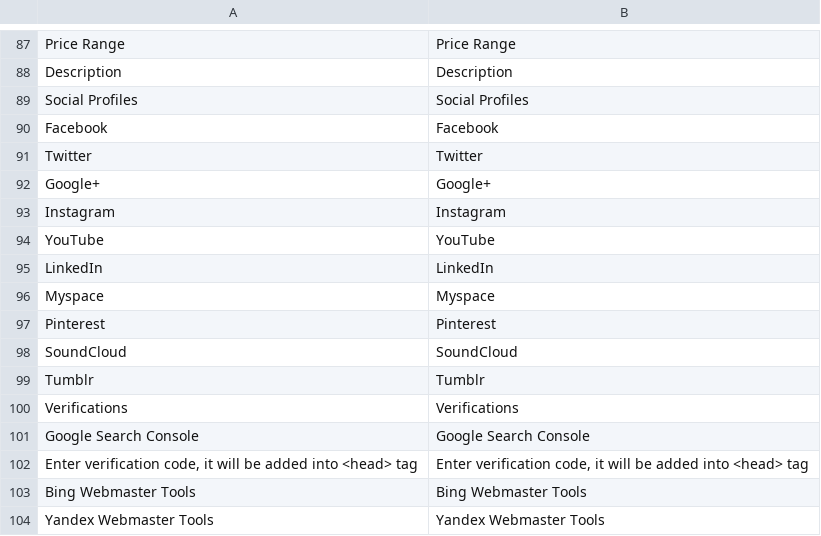
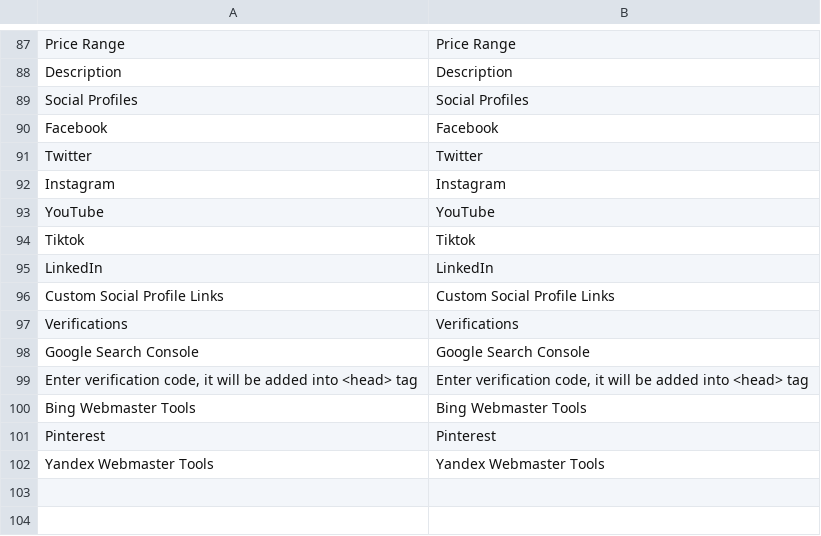
Before and after one commit to mageplaza/magento-2-seo, a CSV file: i18n/en_US.csv, drawn as a sheet; only a part is shown, gaps mark what is left out.

Commit message:
Update: i18n

```diff
--- a/i18n/en_US.csv
+++ b/i18n/en_US.csv
@@ -91,10 +91,7 @@ Facebook,Facebook
 Twitter,Twitter
-Google+,Google+
 Instagram,Instagram
 YouTube,YouTube
+Tiktok,Tiktok
 LinkedIn,LinkedIn
-Myspace,Myspace
-Pinterest,Pinterest
-SoundCloud,SoundCloud
-Tumblr,Tumblr
+"Custom Social Profile Links","Custom Social Profile Links"
 Verifications,Verifications
@@ -103,2 +100,3 @@ Verifications,Verifications
 "Bing Webmaster Tools","Bing Webmaster Tools"
+Pinterest,Pinterest
 "Yandex Webmaster Tools","Yandex Webmaster Tools"
```
